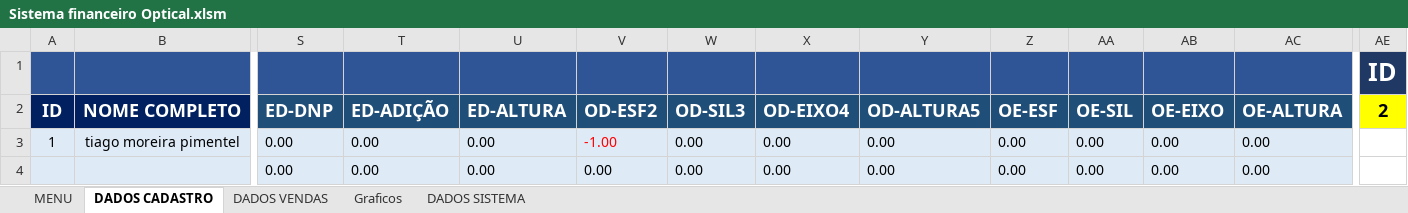
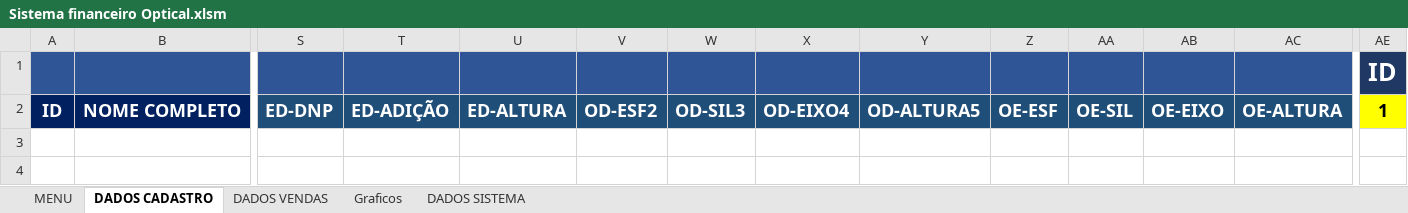
Before and after one commit to TiagoMoreiraPimentel/Sistema_Financeiro_Opitical, an Excel workbook: Sistema financeiro Optical.xlsm, sheet DADOS CADASTRO, drawn as a sheet; only a part is shown, gaps mark what is left out; values as stored, in another font and other column widths than the file's, no borders; charts and pictures and table styles not drawn; rows hold the shown columns only; the diff names each change by its address in the sheet, - before the commit and + after, or states it on an @@ line.

```diff
--- a/Sistema financeiro Optical.xlsm (sheet DADOS CADASTRO)
+++ b/Sistema financeiro Optical.xlsm (sheet DADOS CADASTRO)
-AE2: 2
+AE2: 1
-row 3: 1 | tiago moreira pimentel | 0.00 | 0.00 | 0.00 | -1.00 | 0.00 | 0.00 | 0.00 | 0.00 | 0.00 | 0.00 | 0.00
-row 4:  |  | 0.00 | 0.00 | 0.00 | 0.00 | 0.00 | 0.00 | 0.00 | 0.00 | 0.00 | 0.00 | 0.00
```
Also changed, not shown: sheet DADOS SISTEMA, sheet DADOS VENDAS, sheet Graficos, formulas that keep their value, charts or pictures, 1 other file.
